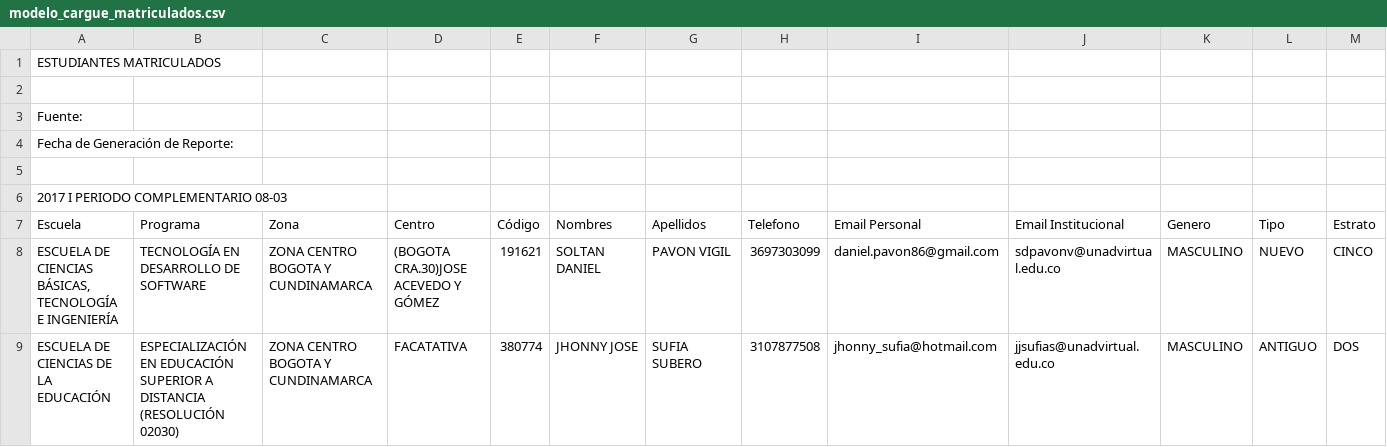
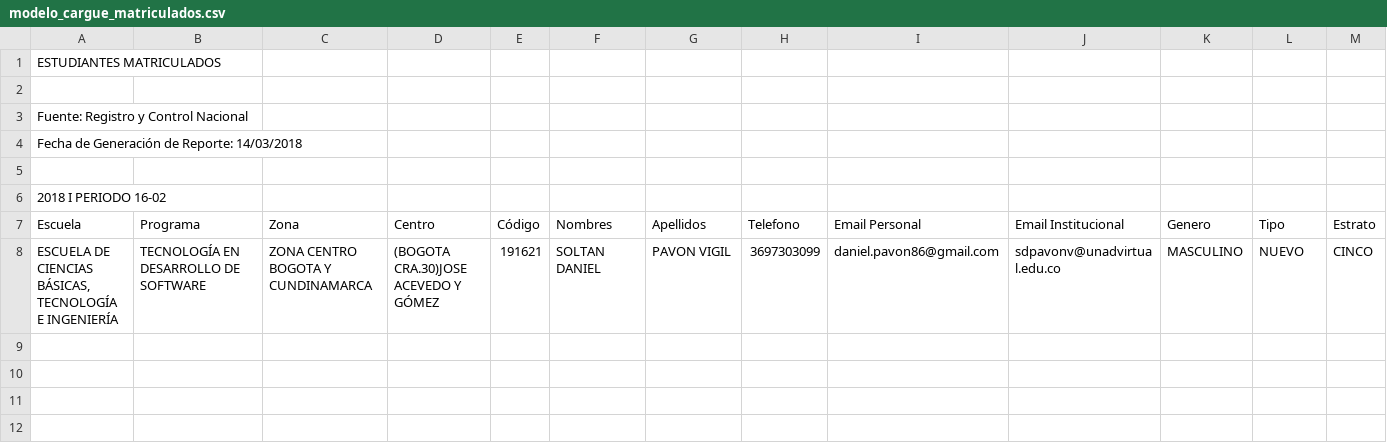
Before and after one commit to VISAE/SIVISAE_PHP5, a CSV file: modelos/modelo_cargue_matriculados.csv, drawn as a sheet; only a part is shown; rows hold the shown columns only; the diff names each change by its address in the sheet, - before the commit and + after, or states it on an @@ line.

Commit message:
Optimización Opción de cargue archivo plano o excel se agrega archivo plano modelo CSV /modelos/modelo_cargue_matriculados

```diff
--- a/modelos/modelo_cargue_matriculados.csv
+++ b/modelos/modelo_cargue_matriculados.csv
-A3 (Escuela): Fuente:
+A3 (Escuela): Fuente: Registro y Control Nacional
-A4 (Escuela): Fecha de Generación de Reporte:
+A4 (Escuela): Fecha de Generación de Reporte: 14/03/2018
-A6 (Escuela): 2017 I PERIODO COMPLEMENTARIO 08-03
+A6 (Escuela): 2018 I PERIODO 16-02
-row 9: ESCUELA DE CIENCIAS DE LA EDUCACIÓN | ESPECIALIZACIÓN EN EDUCACIÓN SUPERIOR A DISTANCIA (RESOLUCIÓN 02030) | ZONA CENTRO BOGOTA Y CUNDINAMARCA | FACATATIVA | 380774 | JHONNY JOSE | SUFIA SUBERO | 3107877508 | jhonny_sufia@hotmail.com | jjsufias@unadvirtual.edu.co | MASCULINO | ANTIGUO | DOS
```
Also changed, not shown: 2 other files.
